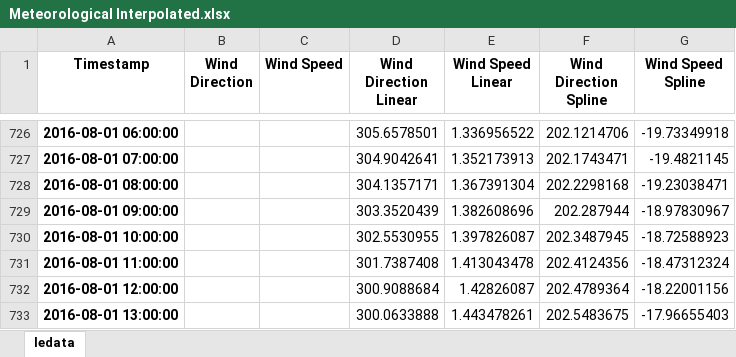
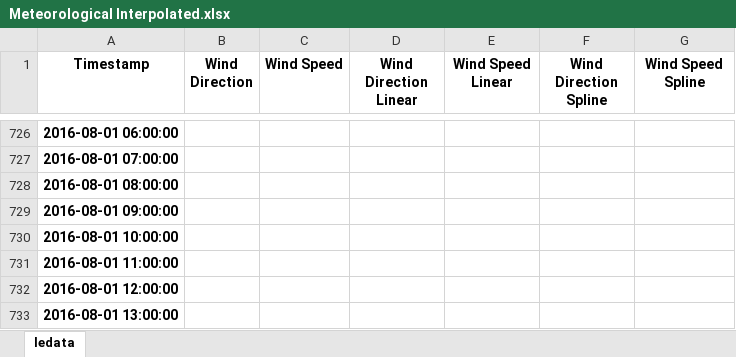
Before and after one commit to Tamrell/Data, an Excel workbook: Final Data/Meteorological Interpolated.xlsx, sheet ledata, drawn as a sheet; only a part is shown, gaps mark what is left out; values as stored, in another font and other column widths than the file's, no borders; the diff covers the shown part only; the diff names each change by its address in the sheet, - before the commit and + after, or states it on an @@ line.

```diff
--- a/Final Data/Meteorological Interpolated.xlsx (sheet ledata)
+++ b/Final Data/Meteorological Interpolated.xlsx (sheet ledata)
-D726 (Wind Direction Linear): 305.6578501
+D726 (Wind Direction Linear): (empty)
-E726 (Wind Speed Linear): 1.336956522
+E726 (Wind Speed Linear): (empty)
-F726 (Wind Direction Spline): 202.1214706
+F726 (Wind Direction Spline): (empty)
-G726 (Wind Speed Spline): -19.73349918
+G726 (Wind Speed Spline): (empty)
-D727 (Wind Direction Linear): 304.9042641
+D727 (Wind Direction Linear): (empty)
-E727 (Wind Speed Linear): 1.352173913
+E727 (Wind Speed Linear): (empty)
-F727 (Wind Direction Spline): 202.1743471
+F727 (Wind Direction Spline): (empty)
-G727 (Wind Speed Spline): -19.4821145
+G727 (Wind Speed Spline): (empty)
-D728 (Wind Direction Linear): 304.1357171
+D728 (Wind Direction Linear): (empty)
-E728 (Wind Speed Linear): 1.367391304
+E728 (Wind Speed Linear): (empty)
-F728 (Wind Direction Spline): 202.2298168
+F728 (Wind Direction Spline): (empty)
-G728 (Wind Speed Spline): -19.23038471
+G728 (Wind Speed Spline): (empty)
-D729 (Wind Direction Linear): 303.3520439
+D729 (Wind Direction Linear): (empty)
-E729 (Wind Speed Linear): 1.382608696
+E729 (Wind Speed Linear): (empty)
-F729 (Wind Direction Spline): 202.287944
+F729 (Wind Direction Spline): (empty)
-G729 (Wind Speed Spline): -18.97830967
+G729 (Wind Speed Spline): (empty)
-D730 (Wind Direction Linear): 302.5530955
+D730 (Wind Direction Linear): (empty)
-E730 (Wind Speed Linear): 1.397826087
+E730 (Wind Speed Linear): (empty)
-F730 (Wind Direction Spline): 202.3487945
+F730 (Wind Direction Spline): (empty)
-G730 (Wind Speed Spline): -18.72588923
+G730 (Wind Speed Spline): (empty)
-D731 (Wind Direction Linear): 301.7387408
+D731 (Wind Direction Linear): (empty)
-E731 (Wind Speed Linear): 1.413043478
+E731 (Wind Speed Linear): (empty)
-F731 (Wind Direction Spline): 202.4124356
+F731 (Wind Direction Spline): (empty)
-G731 (Wind Speed Spline): -18.47312324
+G731 (Wind Speed Spline): (empty)
-D732 (Wind Direction Linear): 300.9088684
+D732 (Wind Direction Linear): (empty)
-E732 (Wind Speed Linear): 1.42826087
+E732 (Wind Speed Linear): (empty)
-F732 (Wind Direction Spline): 202.4789364
+F732 (Wind Direction Spline): (empty)
-G732 (Wind Speed Spline): -18.22001156
+G732 (Wind Speed Spline): (empty)
-D733 (Wind Direction Linear): 300.0633888
+D733 (Wind Direction Linear): (empty)
-E733 (Wind Speed Linear): 1.443478261
+E733 (Wind Speed Linear): (empty)
-F733 (Wind Direction Spline): 202.5483675
+F733 (Wind Direction Spline): (empty)
-G733 (Wind Speed Spline): -17.96655403
+G733 (Wind Speed Spline): (empty)
```
Also changed, not shown: 332 edited cells elsewhere in this sheet, 2 other files.
